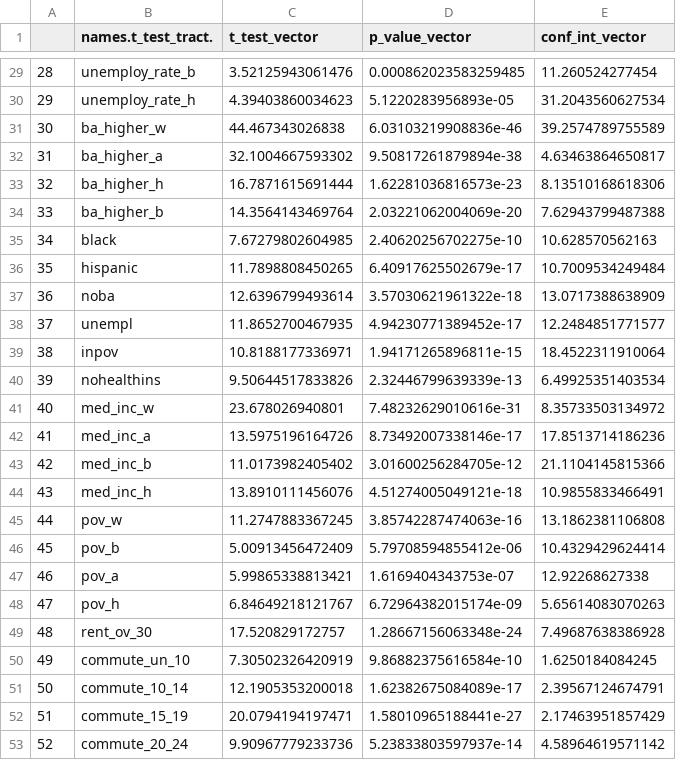
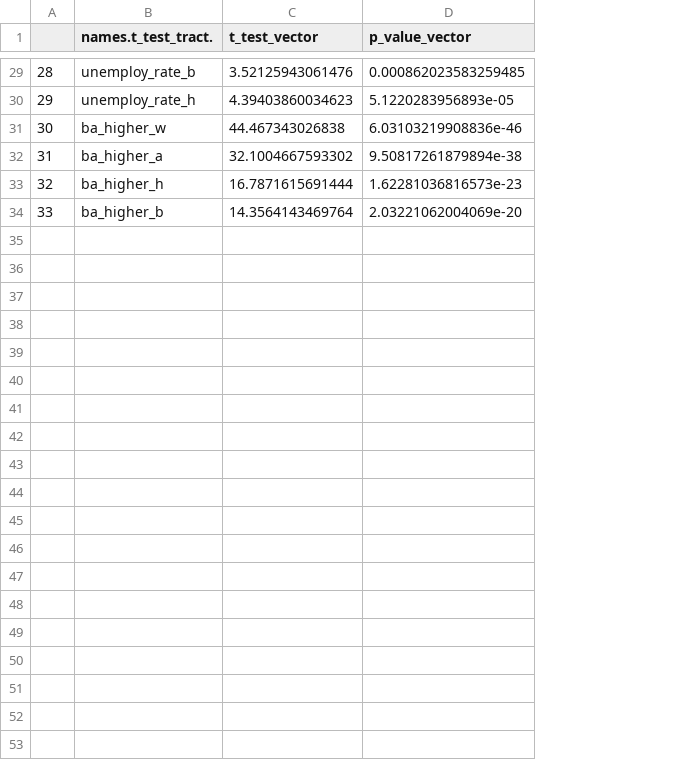
Before and after one commit to DSPG-Young-Scholars-Program/dspg2021mc, a CSV file: output/t_test_table_tract.csv, drawn as a sheet; only a part is shown, gaps mark what is left out; the diff covers the shown part only; the diff names each change by its address in the sheet, - before the commit and + after, or states it on an @@ line.

```diff
--- a/output/t_test_table_tract.csv
+++ b/output/t_test_table_tract.csv
-column E (conf_int_vector), rows 29-34: 11.260524277454 | 31.2043560627534 | 39.2574789755589 | 4.63463864650817 | 8.13510168618306 | 7.62943799487388
-row 35: 34 | black | 7.67279802604985 | 2.40620256702275e-10 | 10.628570562163
-row 36: 35 | hispanic | 11.7898808450265 | 6.40917625502679e-17 | 10.7009534249484
-row 37: 36 | noba | 12.6396799493614 | 3.57030621961322e-18 | 13.0717388638909
-row 38: 37 | unempl | 11.8652700467935 | 4.94230771389452e-17 | 12.2484851771577
-row 39: 38 | inpov | 10.8188177336971 | 1.94171265896811e-15 | 18.4522311910064
-row 40: 39 | nohealthins | 9.50644517833826 | 2.32446799639339e-13 | 6.49925351403534
-row 41: 40 | med_inc_w | 23.678026940801 | 7.48232629010616e-31 | 8.35733503134972
-row 42: 41 | med_inc_a | 13.5975196164726 | 8.73492007338146e-17 | 17.8513714186236
-row 43: 42 | med_inc_b | 11.0173982405402 | 3.01600256284705e-12 | 21.1104145815366
-row 44: 43 | med_inc_h | 13.8910111456076 | 4.51274005049121e-18 | 10.9855833466491
-row 45: 44 | pov_w | 11.2747883367245 | 3.85742287474063e-16 | 13.1862381106808
-row 46: 45 | pov_b | 5.00913456472409 | 5.79708594855412e-06 | 10.4329429624414
-row 47: 46 | pov_a | 5.99865338813421 | 1.6169404343753e-07 | 12.92268627338
-row 48: 47 | pov_h | 6.84649218121767 | 6.72964382015174e-09 | 5.65614083070263
-row 49: 48 | rent_ov_30 | 17.520829172757 | 1.28667156063348e-24 | 7.49687638386928
-row 50: 49 | commute_un_10 | 7.30502326420919 | 9.86882375616584e-10 | 1.6250184084245
-row 51: 50 | commute_10_14 | 12.1905353200018 | 1.62382675084089e-17 | 2.39567124674791
-row 52: 51 | commute_15_19 | 20.0794194197471 | 1.58010965188441e-27 | 2.17463951857429
-row 53: 52 | commute_20_24 | 9.90967779233736 | 5.23833803597937e-14 | 4.58964619571142
```
Also changed, not shown: 14 removed rows elsewhere in this file, output/t_test_table_bgrp.csv, 6 other files.
